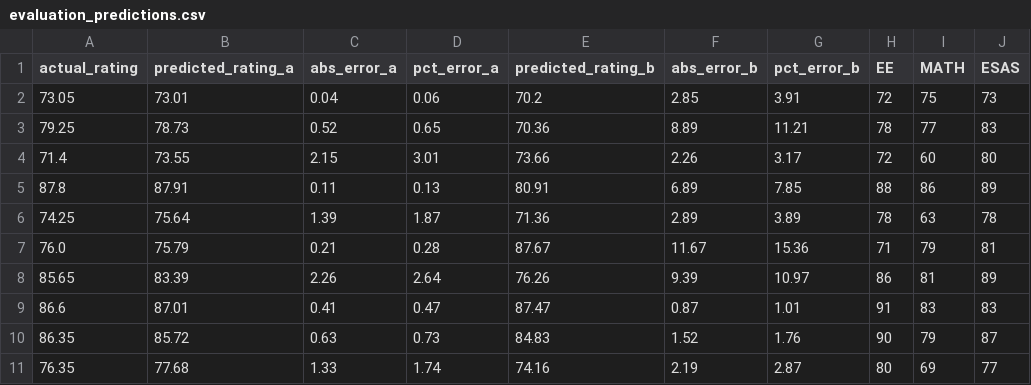
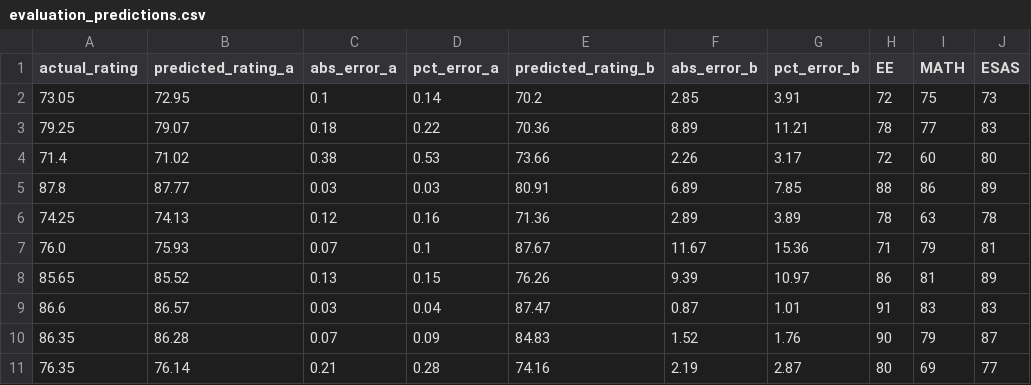
Before and after one commit to RandelStock/student-predictor-system, a CSV file: backend/evaluation_predictions.csv, drawn as a sheet; only a part is shown; the diff covers the shown part only; the diff names each change by its address in the sheet, - before the commit and + after, or states it on an @@ line.

```diff
--- a/backend/evaluation_predictions.csv
+++ b/backend/evaluation_predictions.csv
-B2 (predicted_rating_a): 73.01
+B2 (predicted_rating_a): 72.95
-C2 (abs_error_a): 0.04
+C2 (abs_error_a): 0.1
-D2 (pct_error_a): 0.06
+D2 (pct_error_a): 0.14
-B3 (predicted_rating_a): 78.73
+B3 (predicted_rating_a): 79.07
-C3 (abs_error_a): 0.52
+C3 (abs_error_a): 0.18
-D3 (pct_error_a): 0.65
+D3 (pct_error_a): 0.22
-B4 (predicted_rating_a): 73.55
+B4 (predicted_rating_a): 71.02
-C4 (abs_error_a): 2.15
+C4 (abs_error_a): 0.38
-D4 (pct_error_a): 3.01
+D4 (pct_error_a): 0.53
-B5 (predicted_rating_a): 87.91
+B5 (predicted_rating_a): 87.77
-C5 (abs_error_a): 0.11
+C5 (abs_error_a): 0.03
-D5 (pct_error_a): 0.13
+D5 (pct_error_a): 0.03
-B6 (predicted_rating_a): 75.64
+B6 (predicted_rating_a): 74.13
-C6 (abs_error_a): 1.39
+C6 (abs_error_a): 0.12
-D6 (pct_error_a): 1.87
+D6 (pct_error_a): 0.16
-B7 (predicted_rating_a): 75.79
+B7 (predicted_rating_a): 75.93
-C7 (abs_error_a): 0.21
+C7 (abs_error_a): 0.07
-D7 (pct_error_a): 0.28
+D7 (pct_error_a): 0.1
-B8 (predicted_rating_a): 83.39
+B8 (predicted_rating_a): 85.52
-C8 (abs_error_a): 2.26
+C8 (abs_error_a): 0.13
-D8 (pct_error_a): 2.64
+D8 (pct_error_a): 0.15
-B9 (predicted_rating_a): 87.01
+B9 (predicted_rating_a): 86.57
-C9 (abs_error_a): 0.41
+C9 (abs_error_a): 0.03
-D9 (pct_error_a): 0.47
+D9 (pct_error_a): 0.04
-B10 (predicted_rating_a): 85.72
+B10 (predicted_rating_a): 86.28
-C10 (abs_error_a): 0.63
+C10 (abs_error_a): 0.07
-D10 (pct_error_a): 0.73
+D10 (pct_error_a): 0.09
-B11 (predicted_rating_a): 77.68
+B11 (predicted_rating_a): 76.14
-C11 (abs_error_a): 1.33
+C11 (abs_error_a): 0.21
-D11 (pct_error_a): 1.74
+D11 (pct_error_a): 0.28
```
Also changed, not shown: 78 edited cells elsewhere in this file, 6 other files.
